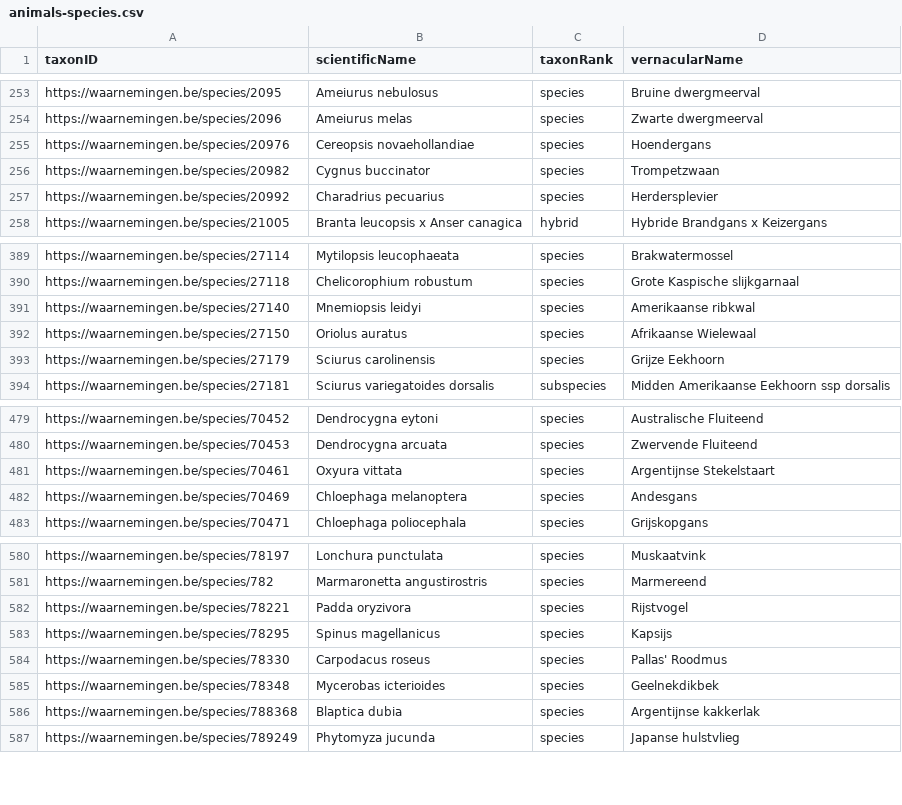
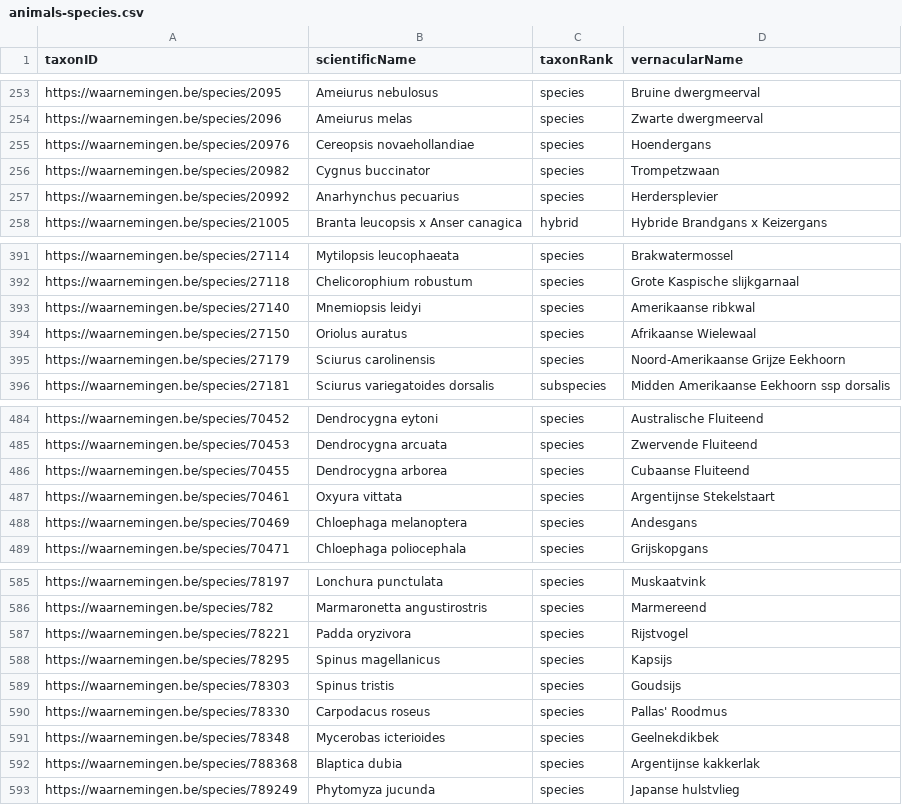
Before and after one commit to inbo/exoten-natuurpunt-occurrences, a CSV file: data/interim/animals-species.csv, drawn as a sheet; only a part is shown, gaps mark what is left out; the diff covers the shown part only.

```diff
--- a/data/interim/animals-species.csv
+++ b/data/interim/animals-species.csv
@@ -256,3 +256,3 @@ https://waarnemingen.be/species/20976,Cereopsis novaehollandiae,species,Hoenderg
 https://waarnemingen.be/species/20982,Cygnus buccinator,species,Trompetzwaan
-https://waarnemingen.be/species/20992,Charadrius pecuarius,species,Herdersplevier
+https://waarnemingen.be/species/20992,Anarhynchus pecuarius,species,Herdersplevier
 https://waarnemingen.be/species/21005,Branta leucopsis x Anser canagica,hybrid,Hybride Brandgans x Keizergans
@@ -392,3 +394,3 @@ https://waarnemingen.be/species/27140,Mnemiopsis leidyi,species,Amerikaanse ribk
 https://waarnemingen.be/species/27150,Oriolus auratus,species,Afrikaanse Wielewaal
-https://waarnemingen.be/species/27179,Sciurus carolinensis,species,Grijze Eekhoorn
+https://waarnemingen.be/species/27179,Sciurus carolinensis,species,Noord-Amerikaanse Grijze Eekhoorn
 https://waarnemingen.be/species/27181,Sciurus variegatoides dorsalis,subspecies,Midden Amerikaanse Eekhoorn ssp dorsalis
@@ -480,2 +485,3 @@ https://waarnemingen.be/species/70452,Dendrocygna eytoni,species,Australische Fl
 https://waarnemingen.be/species/70453,Dendrocygna arcuata,species,Zwervende Fluiteend
+https://waarnemingen.be/species/70455,Dendrocygna arborea,species,Cubaanse Fluiteend
 https://waarnemingen.be/species/70461,Oxyura vittata,species,Argentijnse Stekelstaart
@@ -583,2 +588,3 @@ https://waarnemingen.be/species/78221,Padda oryzivora,species,Rijstvogel
 https://waarnemingen.be/species/78295,Spinus magellanicus,species,Kapsijs
+https://waarnemingen.be/species/78303,Spinus tristis,species,Goudsijs
 https://waarnemingen.be/species/78330,Carpodacus roseus,species,Pallas' Roodmus
```
Also changed, not shown: 7 added rows, 3 removed rows and 1 edited cell elsewhere in this file, 1 other file.
